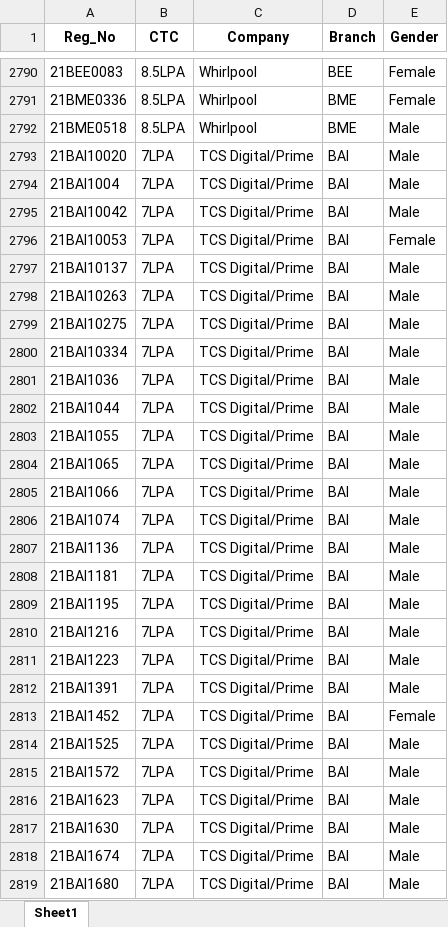
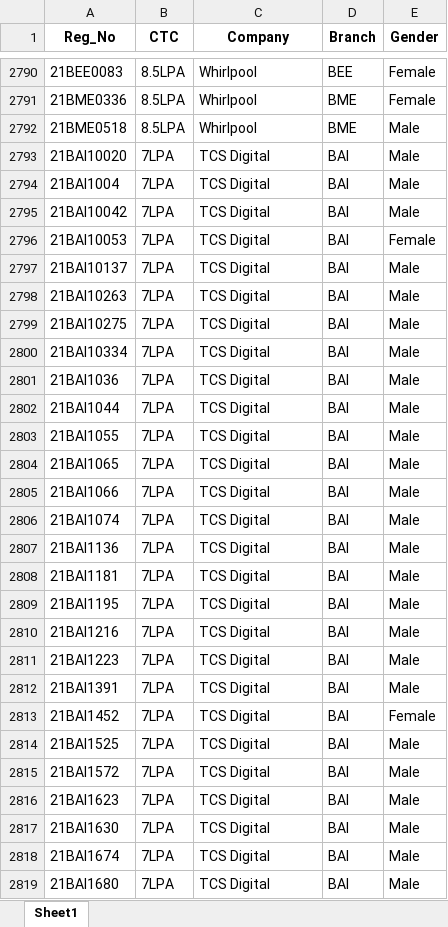
Before and after one commit to whysumedh/vit-placements-tracker, an Excel workbook: google_sheet_data.xlsx, sheet Sheet1, drawn as a sheet; only a part is shown, gaps mark what is left out; values as stored, in another font and other column widths than the file's, no borders; the diff covers the shown part only; the diff names each change by its address in the sheet, - before the commit and + after, or states it on an @@ line.

```diff
--- a/google_sheet_data.xlsx (sheet Sheet1)
+++ b/google_sheet_data.xlsx (sheet Sheet1)
-C2793:C2819 (Company): TCS Digital/Prime
+C2793:C2819 (Company): TCS Digital
```
Also changed, not shown: 39 added rows and 423 edited cells elsewhere in this sheet, 1 other file.
